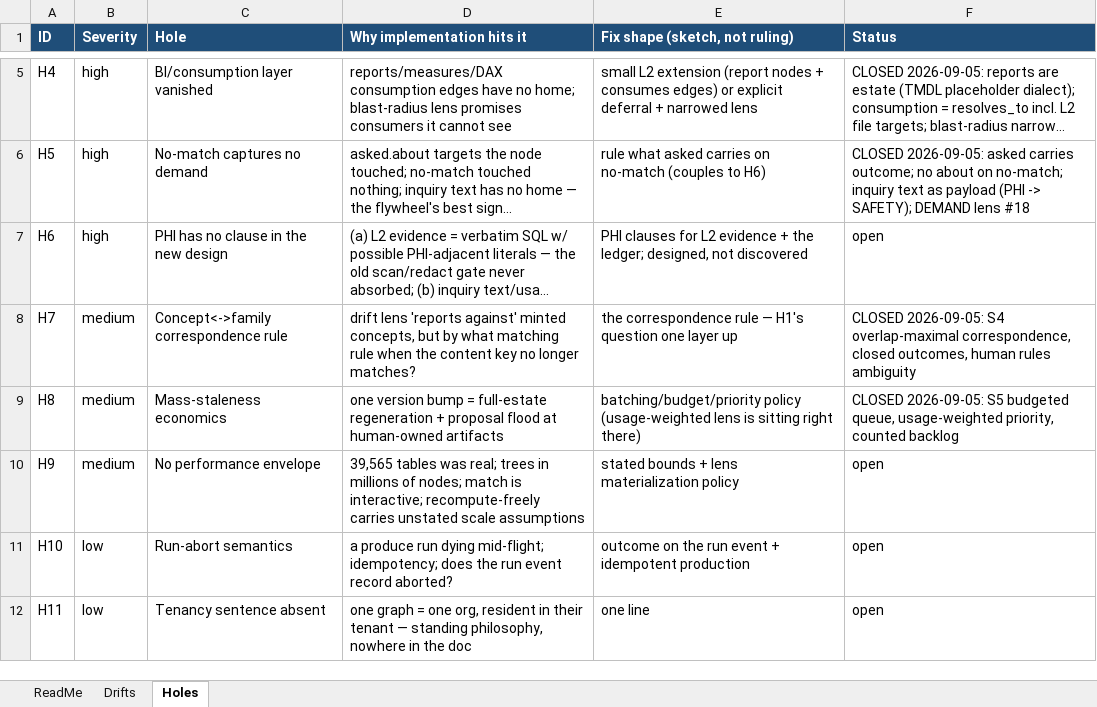
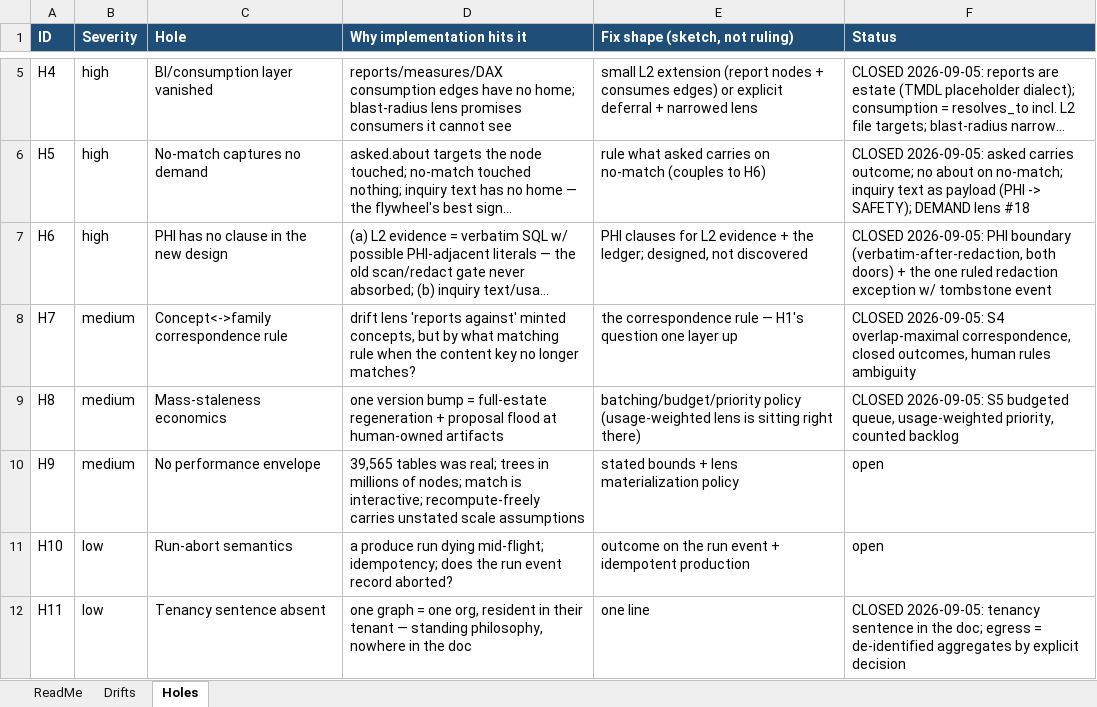
Before and after one commit to sunnyzhengai/sql-query-agent, an Excel workbook: AIVIA_Design/L1_Open_Register.xlsx, sheet Holes, drawn as a sheet; only a part is shown, gaps mark what is left out; long unchanged cells end in …; values as stored, in another font and other column widths than the file's, no borders; the diff names each change by its address in the sheet, - before the commit and + after, or states it on an @@ line.

```diff
--- a/AIVIA_Design/L1_Open_Register.xlsx (sheet Holes)
+++ b/AIVIA_Design/L1_Open_Register.xlsx (sheet Holes)
-F7 (Status): open
+F7 (Status): CLOSED 2026-09-05: PHI boundary (verbatim-after-redaction, both doors) + the one ruled redaction exception w/ tombstone event
-F12 (Status): open
+F12 (Status): CLOSED 2026-09-05: tenancy sentence in the doc; egress = de-identified aggregates by explicit decision
```
Also changed, not shown: 1 other file.
